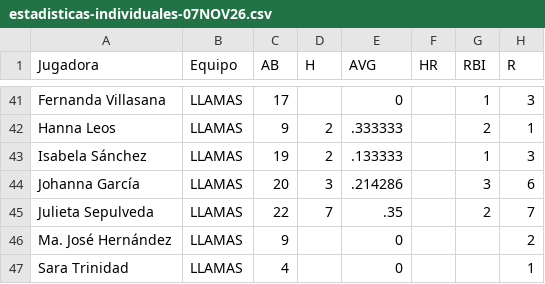
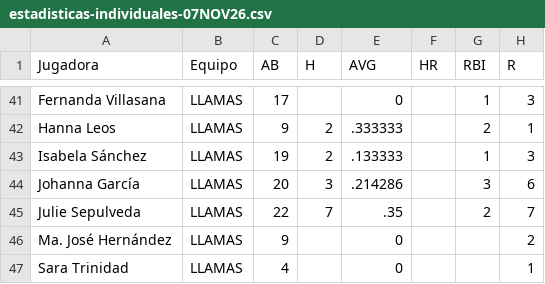
Before and after one commit to sgarciamo-ship-it/portal-u13-liga-olmeca, a CSV file: assets/estadisticas-individuales-07NOV26.csv, drawn as a sheet; only a part is shown, gaps mark what is left out; the diff names each change by its address in the sheet, - before the commit and + after, or states it on an @@ line.

Commit message:
Corrige Julieta a Julie Sepulveda en estadísticas

```diff
--- a/assets/estadisticas-individuales-07NOV26.csv
+++ b/assets/estadisticas-individuales-07NOV26.csv
-A45 (Jugadora): Julieta Sepulveda
+A45 (Jugadora): Julie Sepulveda
```
